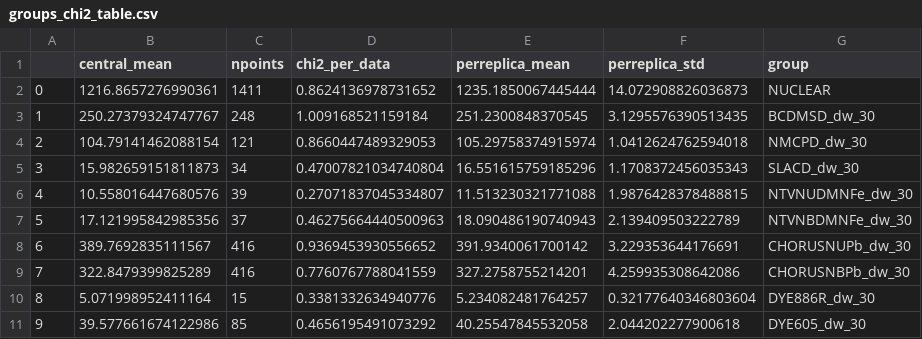
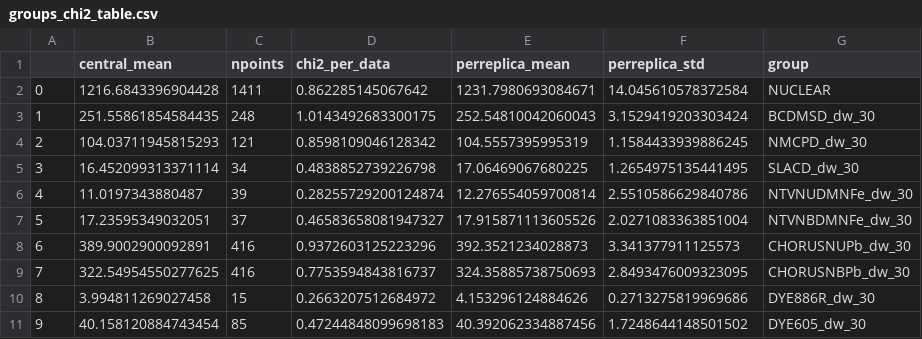
Before and after one commit to jrjturnbull/MPhys, a CSV file: chi2/30/2_noshift/output/tables/groups_chi2_table.csv, drawn as a sheet.

```diff
--- a/chi2/30/2_noshift/output/tables/groups_chi2_table.csv
+++ b/chi2/30/2_noshift/output/tables/groups_chi2_table.csv
@@ -1,11 +1,11 @@
 	central_mean	npoints	chi2_per_data	perreplica_mean	perreplica_std	group
-0	1216.8657276990361	1411	0.8624136978731652	1235.1850067445444	14.072908826036873	NUCLEAR
-1	250.27379324747767	248	1.009168521159184	251.2300848370545	3.1295576390513435	BCDMSD_dw_30
-2	104.79141462088154	121	0.8660447489329053	105.29758374915974	1.0412624762594018	NMCPD_dw_30
-3	15.982659151811873	34	0.47007821034740804	16.551615759185296	1.1708372456035343	SLACD_dw_30
-4	10.558016447680576	39	0.27071837045334807	11.513230321771088	1.9876428378488815	NTVNUDMNFe_dw_30
-5	17.121995842985356	37	0.46275664440500963	18.090486190740943	2.139409503222789	NTVNBDMNFe_dw_30
-6	389.7692835111567	416	0.9369453930556652	391.9340061700142	3.229353644176691	CHORUSNUPb_dw_30
-7	322.8479399825289	416	0.7760767788041559	327.2758755214201	4.259935308642086	CHORUSNBPb_dw_30
-8	5.071998952411164	15	0.3381332634940776	5.234082481764257	0.32177640346803604	DYE886R_dw_30
-9	39.577661674122986	85	0.4656195491073292	40.25547845532058	2.044202277900618	DYE605_dw_30
+0	1216.6843396904428	1411	0.862285145067642	1231.7980693084671	14.045610578372584	NUCLEAR
+1	251.55861854584435	248	1.0143492683300175	252.54810042060043	3.1529419203303424	BCDMSD_dw_30
+2	104.03711945815293	121	0.8598109046128342	104.5557395995319	1.1584433939886245	NMCPD_dw_30
+3	16.452099313371114	34	0.4838852739226798	17.06469067680225	1.2654975135441495	SLACD_dw_30
+4	11.0197343880487	39	0.28255729200124874	12.276554059700814	2.5510586629840786	NTVNUDMNFe_dw_30
+5	17.23595349032051	37	0.46583658081947327	17.915871113605526	2.0271083363851004	NTVNBDMNFe_dw_30
+6	389.9002900092891	416	0.9372603125223296	392.3521234028873	3.341377911125573	CHORUSNUPb_dw_30
+7	322.54954550277625	416	0.7753594843816737	324.35885738750693	2.8493476009323095	CHORUSNBPb_dw_30
+8	3.994811269027458	15	0.2663207512684972	4.153296124884626	0.2713275819969686	DYE886R_dw_30
+9	40.158120884743454	85	0.47244848099698183	40.392062334887456	1.7248644148501502	DYE605_dw_30
```
Also changed, not shown: chi2/30/2_noshift_t0/output/tables/groups_chi2_table.csv, chi2/deuterium/2_noshift/output/tables/groups_chi2_table.csv, 39 other files.
